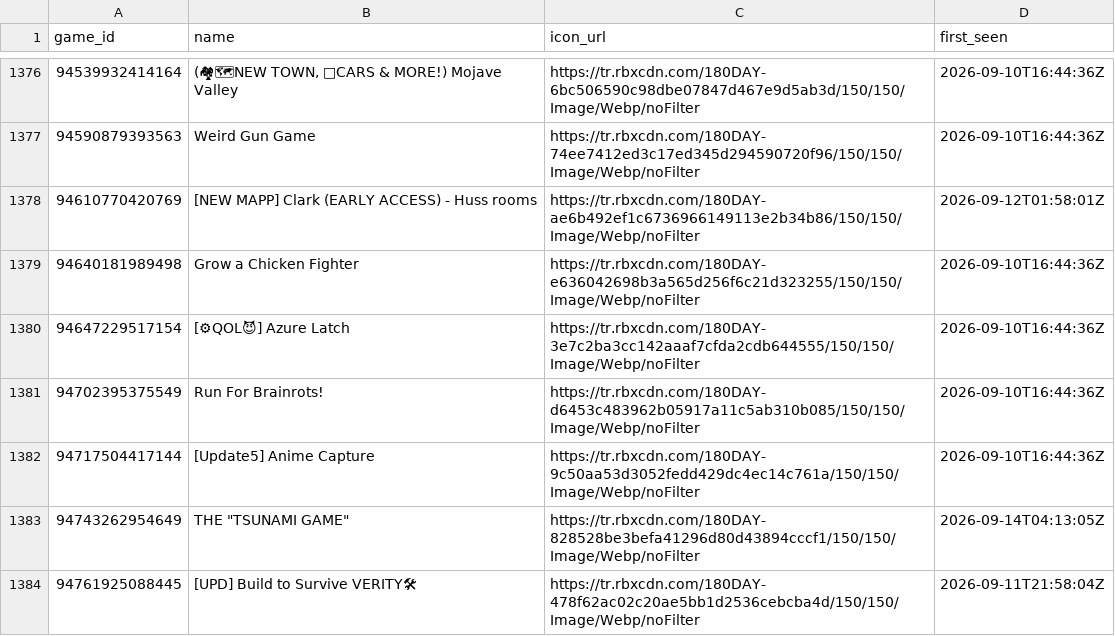
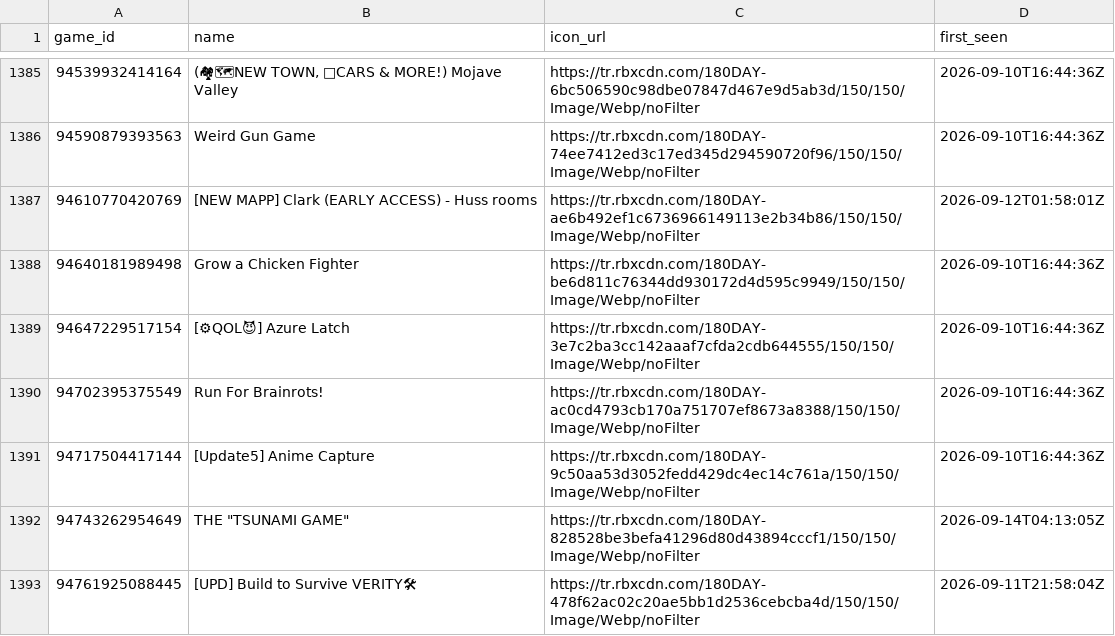
Before and after one commit to Chawewo/robloxPopularityTracker, a CSV file: data/games.csv, drawn as a sheet; only a part is shown, gaps mark what is left out; addresses are those after the commit; the diff covers the shown part only; the diff names each change by its address in the sheet, - before the commit and + after, or states it on an @@ line.

```diff
--- a/data/games.csv
+++ b/data/games.csv
-C1388 (icon_url): https://tr.rbxcdn.com/180DAY-e636042698b3a565d256f6c21d323255/150/150/Image/Webp/noFilter
+C1388 (icon_url): https://tr.rbxcdn.com/180DAY-be6d811c76344dd930172d4d595c9949/150/150/Image/Webp/noFilter
-C1390 (icon_url): https://tr.rbxcdn.com/180DAY-d6453c483962b05917a11c5ab310b085/150/150/Image/Webp/noFilter
+C1390 (icon_url): https://tr.rbxcdn.com/180DAY-ac0cd4793cb170a751707ef8673a8388/150/150/Image/Webp/noFilter
```
Also changed, not shown: 12 added rows and 111 edited cells elsewhere in this file, data/collections.csv, 2 other files.
